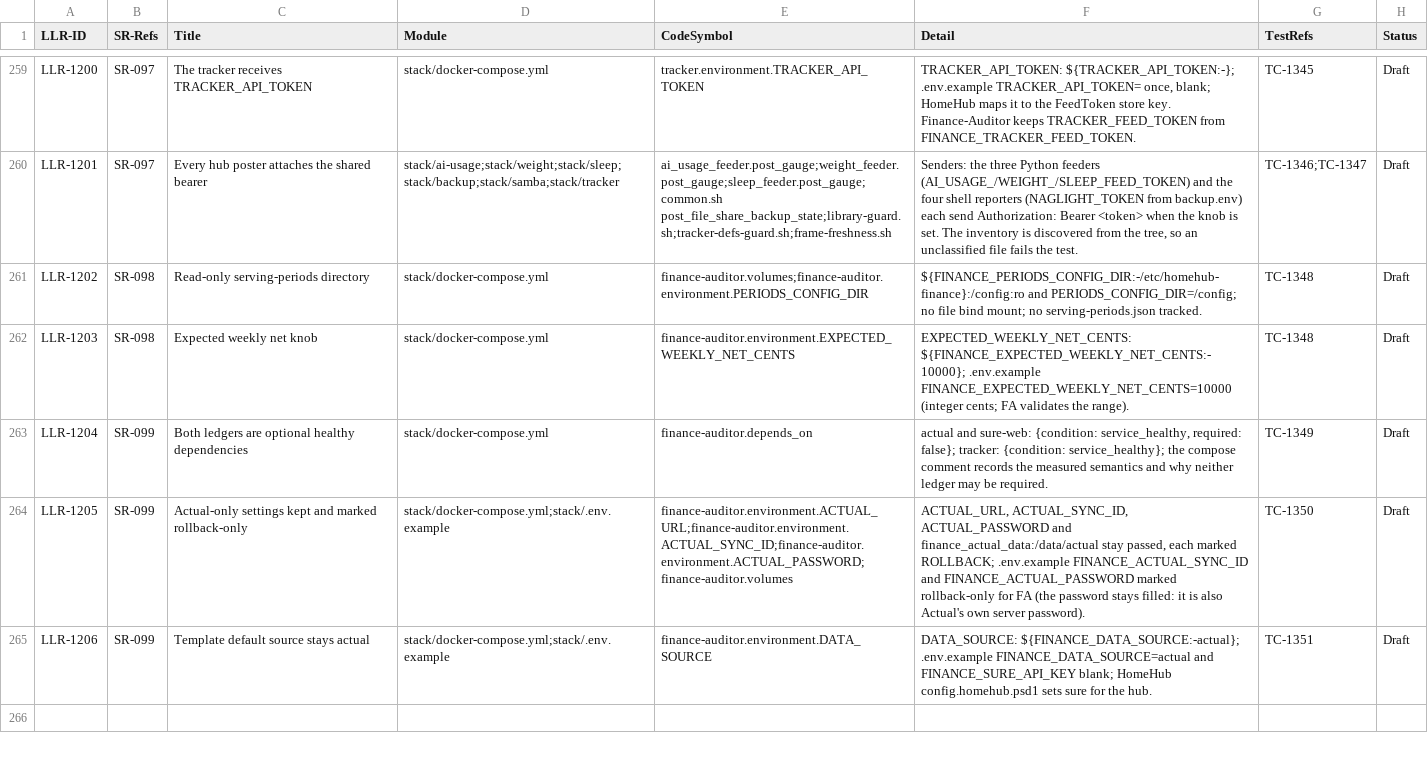
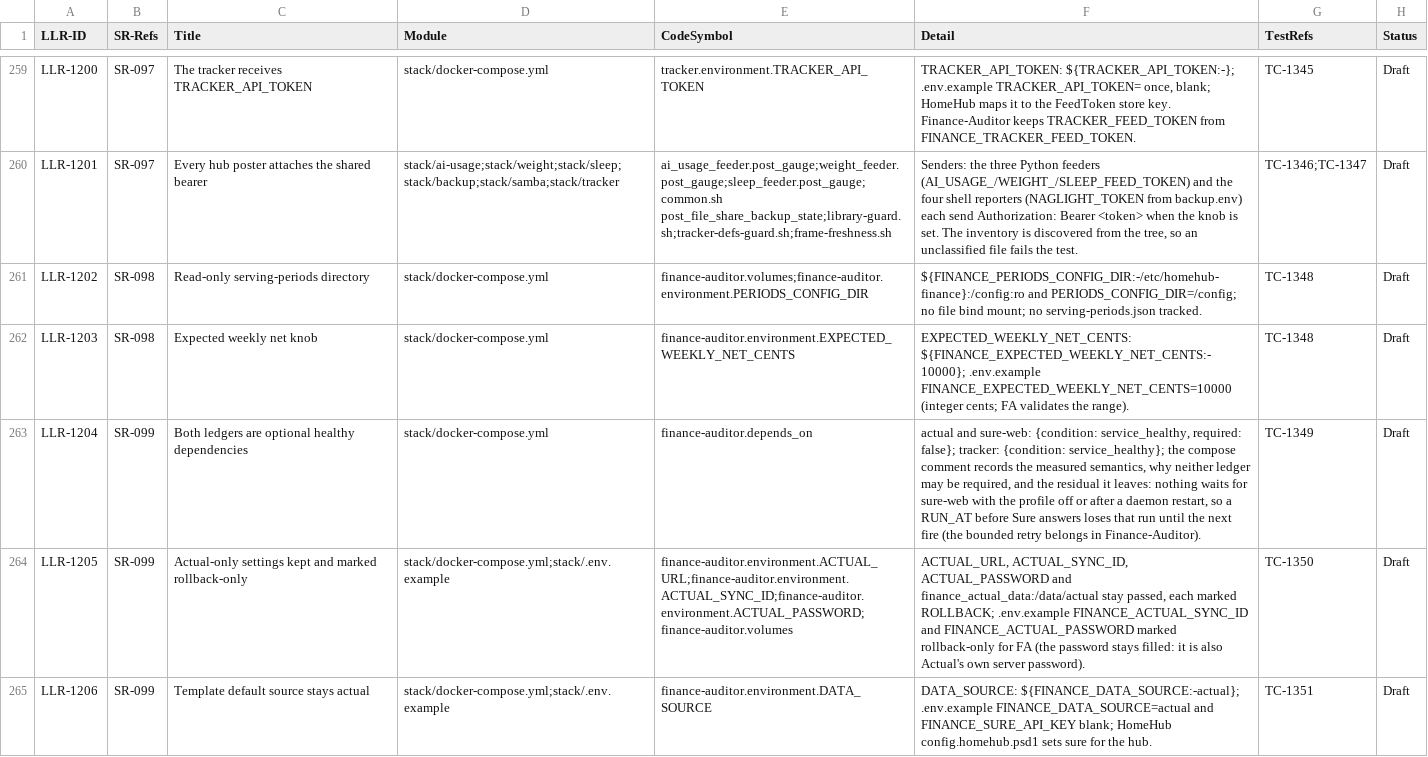
Before and after one commit to diytechy/MiniPC-Deployer, a CSV file: docs/requirements/low-level-requirements.csv, drawn as a sheet; only a part is shown, gaps mark what is left out.

```diff
--- a/docs/requirements/low-level-requirements.csv
+++ b/docs/requirements/low-level-requirements.csv
@@ -262,3 +262,3 @@ LLR-1202,SR-098,Read-only serving-periods directory,stack/docker-compose.yml,fin
 LLR-1203,SR-098,Expected weekly net knob,stack/docker-compose.yml,finance-auditor.environment.EXPECTED_WEEKLY_NET_CENTS,EXPECTED_WEEKLY_NET_CENTS: ${FINANCE_EXPECTED_WEEKLY_NET_CENTS:-10000}; .env.example FINANCE_EXPECTED_WEEKLY_NET_CENTS=10000 (integer cents; FA validates the range).,TC-1348,Draft
-LLR-1204,SR-099,Both ledgers are optional healthy dependencies,stack/docker-compose.yml,finance-auditor.depends_on,"actual and sure-web: {condition: service_healthy, required: false}; tracker: {condition: service_healthy}; the compose comment records the measured semantics and why neither ledger may be required.",TC-1349,Draft
+LLR-1204,SR-099,Both ledgers are optional healthy dependencies,stack/docker-compose.yml,finance-auditor.depends_on,"actual and sure-web: {condition: service_healthy, required: false}; tracker: {condition: service_healthy}; the compose comment records the measured semantics, why neither ledger may be required, and the residual it leaves: nothing waits for sure-web with the profile off or after a daemon restart, so a RUN_AT before Sure answers loses that run until the next fire (the bounded retry belongs in Finance-Auditor).",TC-1349,Draft
 LLR-1205,SR-099,Actual-only settings kept and marked rollback-only,stack/docker-compose.yml;stack/.env.example,finance-auditor.environment.ACTUAL_URL;finance-auditor.environment.ACTUAL_SYNC_ID;finance-auditor.environment.ACTUAL_PASSWORD;finance-auditor.volumes,"ACTUAL_URL, ACTUAL_SYNC_ID, ACTUAL_PASSWORD and finance_actual_data:/data/actual stay passed, each marked ROLLBACK; .env.example FINANCE_ACTUAL_SYNC_ID and FINANCE_ACTUAL_PASSWORD marked rollback-only for FA (the password stays filled: it is also Actual's own server password).",TC-1350,Draft
```
Also changed, not shown: docs/requirements/system-requirements.csv, 6 other files.
